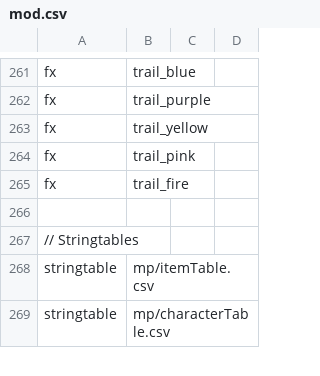
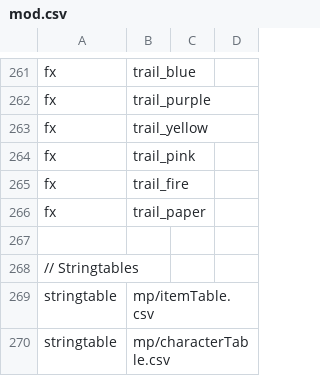
Before and after one commit to atrX/CoD4-Surf, a CSV file: mod.csv, drawn as a sheet; only a part is shown, gaps mark what is left out; the diff names each change by its address in the sheet, - before the commit and + after, or states it on an @@ line.

```diff
--- a/mod.csv
+++ b/mod.csv
+row 266: fx | trail_paper
```
Also changed, not shown: mp/trailTable.csv, 2 other files.
